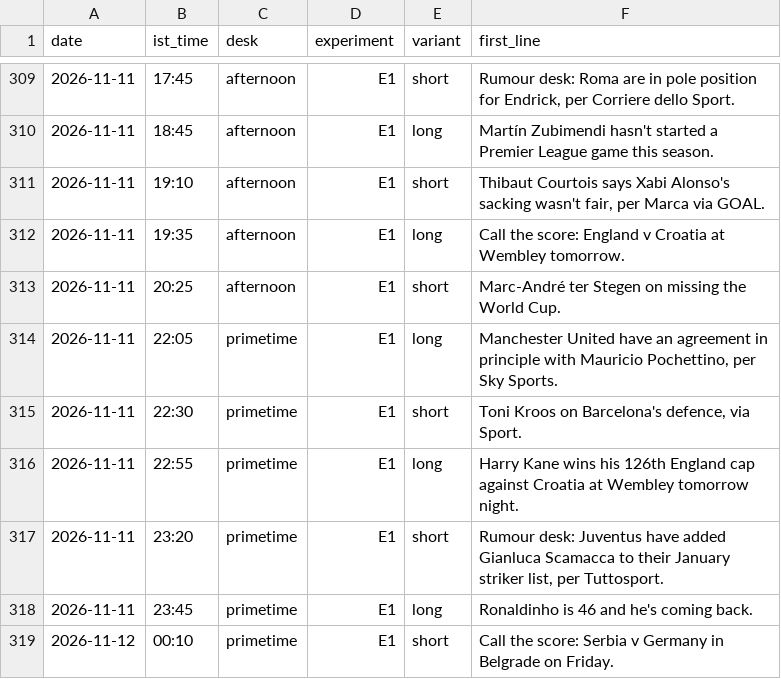
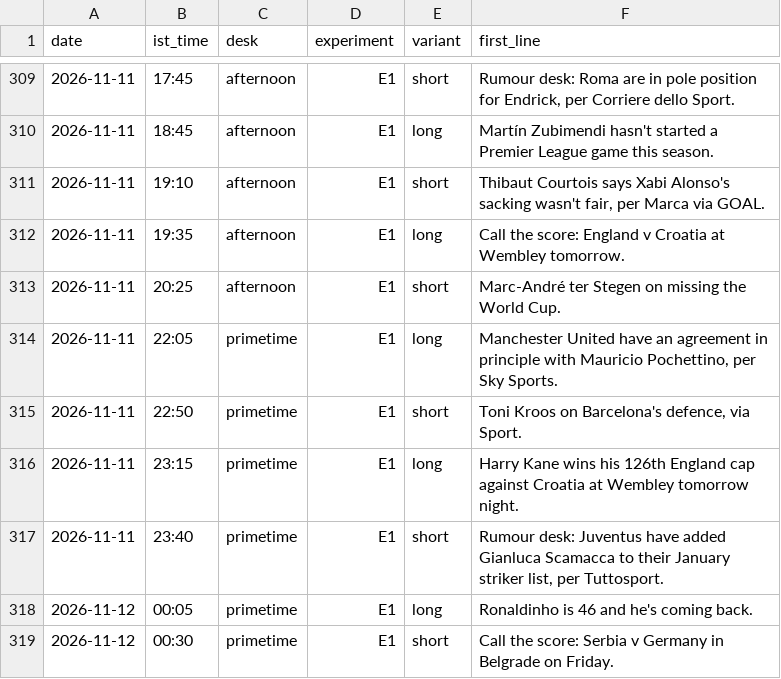
Before and after one commit to pvtaddyy/actxion-assets, a CSV file: posts/experiments.csv, drawn as a sheet; only a part is shown, gaps mark what is left out.

```diff
--- a/posts/experiments.csv
+++ b/posts/experiments.csv
@@ -314,6 +314,6 @@ date,ist_time,desk,experiment,variant,first_line
 2026-11-11,22:05,primetime,E1,long,"Manchester United have an agreement in principle with Mauricio Pochettino, per Sky Sports."
-2026-11-11,22:30,primetime,E1,short,"Toni Kroos on Barcelona's defence, via Sport."
-2026-11-11,22:55,primetime,E1,long,"Harry Kane wins his 126th England cap against Croatia at Wembley tomorrow night."
-2026-11-11,23:20,primetime,E1,short,"Rumour desk: Juventus have added Gianluca Scamacca to their January striker list, per Tuttosport."
-2026-11-11,23:45,primetime,E1,long,"Ronaldinho is 46 and he's coming back."
-2026-11-12,00:10,primetime,E1,short,"Call the score: Serbia v Germany in Belgrade on Friday."
+2026-11-11,22:50,primetime,E1,short,"Toni Kroos on Barcelona's defence, via Sport."
+2026-11-11,23:15,primetime,E1,long,"Harry Kane wins his 126th England cap against Croatia at Wembley tomorrow night."
+2026-11-11,23:40,primetime,E1,short,"Rumour desk: Juventus have added Gianluca Scamacca to their January striker list, per Tuttosport."
+2026-11-12,00:05,primetime,E1,long,"Ronaldinho is 46 and he's coming back."
+2026-11-12,00:30,primetime,E1,short,"Call the score: Serbia v Germany in Belgrade on Friday."
```
